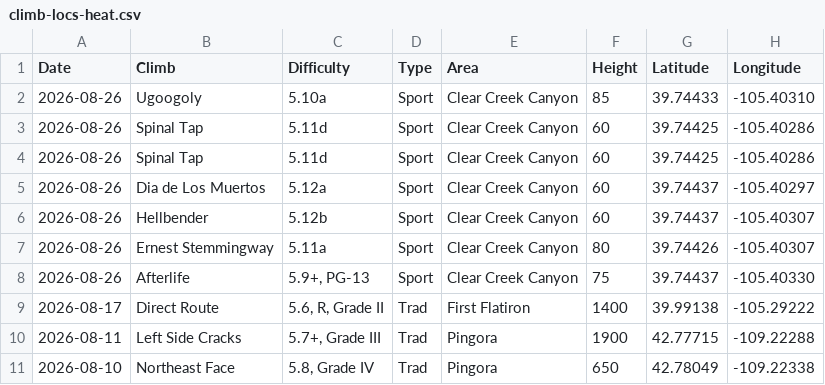
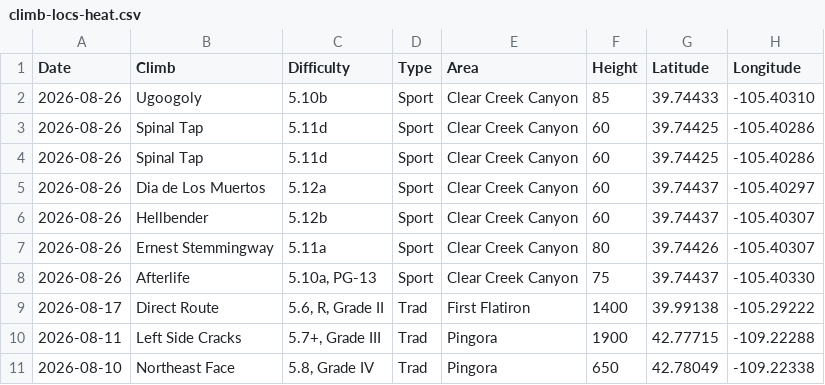
Before and after one commit to achiquit/ticks-db, a CSV file: data/climb-locs-heat.csv, drawn as a sheet; only a part is shown.

```diff
--- a/data/climb-locs-heat.csv
+++ b/data/climb-locs-heat.csv
@@ -1,3 +1,3 @@
 Date,Climb,Difficulty,Type,Area,Height,Latitude,Longitude
-2026-08-26,Ugoogoly,5.10a,Sport,"Clear Creek Canyon",85,39.74433," -105.40310"
+2026-08-26,Ugoogoly,5.10b,Sport,"Clear Creek Canyon",85,39.74433," -105.40310"
 2026-08-26,"Spinal Tap",5.11d,Sport,"Clear Creek Canyon",60,39.74425," -105.40286"
@@ -7,3 +7,3 @@ Date,Climb,Difficulty,Type,Area,Height,Latitude,Longitude
 2026-08-26,"Ernest Stemmingway",5.11a,Sport,"Clear Creek Canyon",80,39.74426," -105.40307"
-2026-08-26,Afterlife,"5.9+, PG-13",Sport,"Clear Creek Canyon",75,39.74437," -105.40330"
+2026-08-26,Afterlife,"5.10a, PG-13",Sport,"Clear Creek Canyon",75,39.74437," -105.40330"
 2026-08-17,"Direct Route","5.6, R, Grade II",Trad,"First Flatiron",1400,39.99138," -105.29222"
```
Also changed, not shown: data/climb-locs.csv, data/grades-by-success-and-style.csv, 4 other files.
